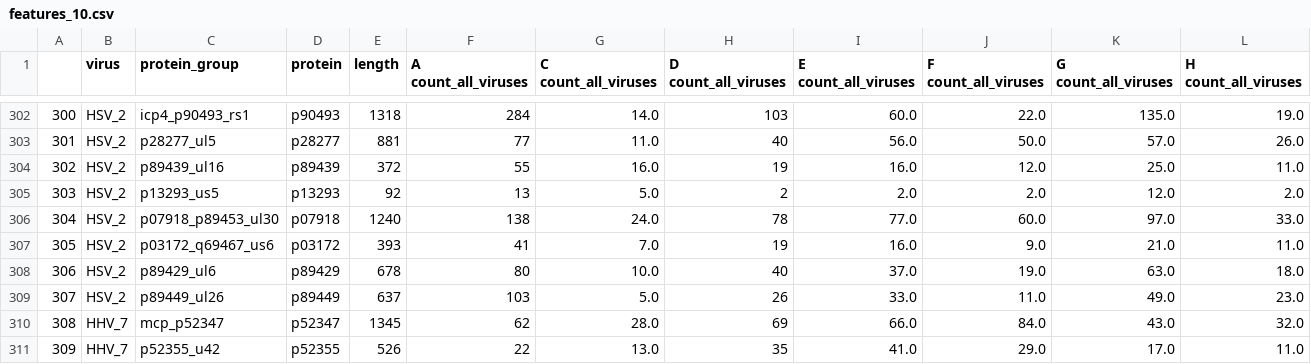
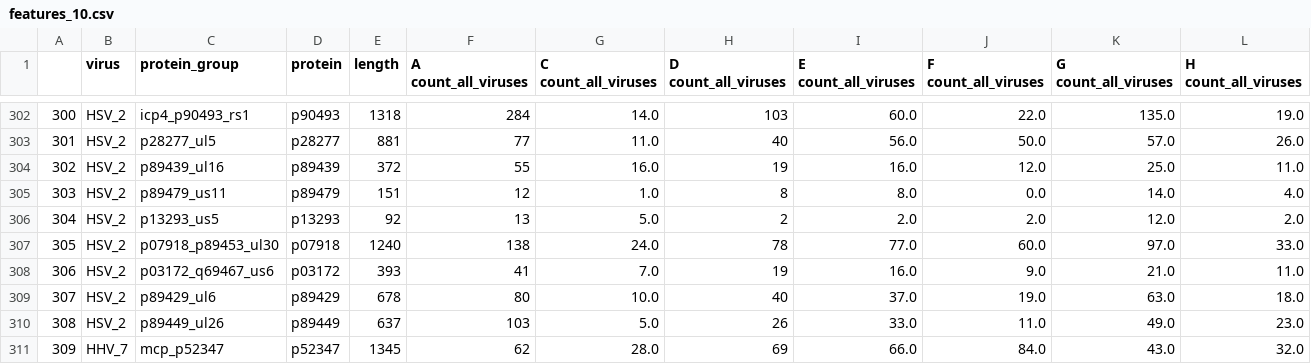
Before and after one commit to PigeonMark/Predicting-the-Kinetic-Class-of-Human-Herpesvirus-Genes-based-on-their-Protein-Sequences, a CSV file: FeatureExtraction/Output/csv/features_10.csv, drawn as a sheet; only a part is shown, gaps mark what is left out; the shorter side is filled out with more unchanged rows; addresses are those after the commit; rows hold the shown columns only; the diff names each change by its address in the sheet, - before the commit and + after, or states it on an @@ line.

```diff
--- a/FeatureExtraction/Output/csv/features_10.csv
+++ b/FeatureExtraction/Output/csv/features_10.csv
+row 305: 303 | HSV_2 | p89479_us11 | p89479 | 151 | 12 | 1.0 | 8 | 8.0 | 0.0 | 14.0 | 4.0
@@ column A renumbered from row 306 down @@
```
Also changed, not shown: 1 other file.
